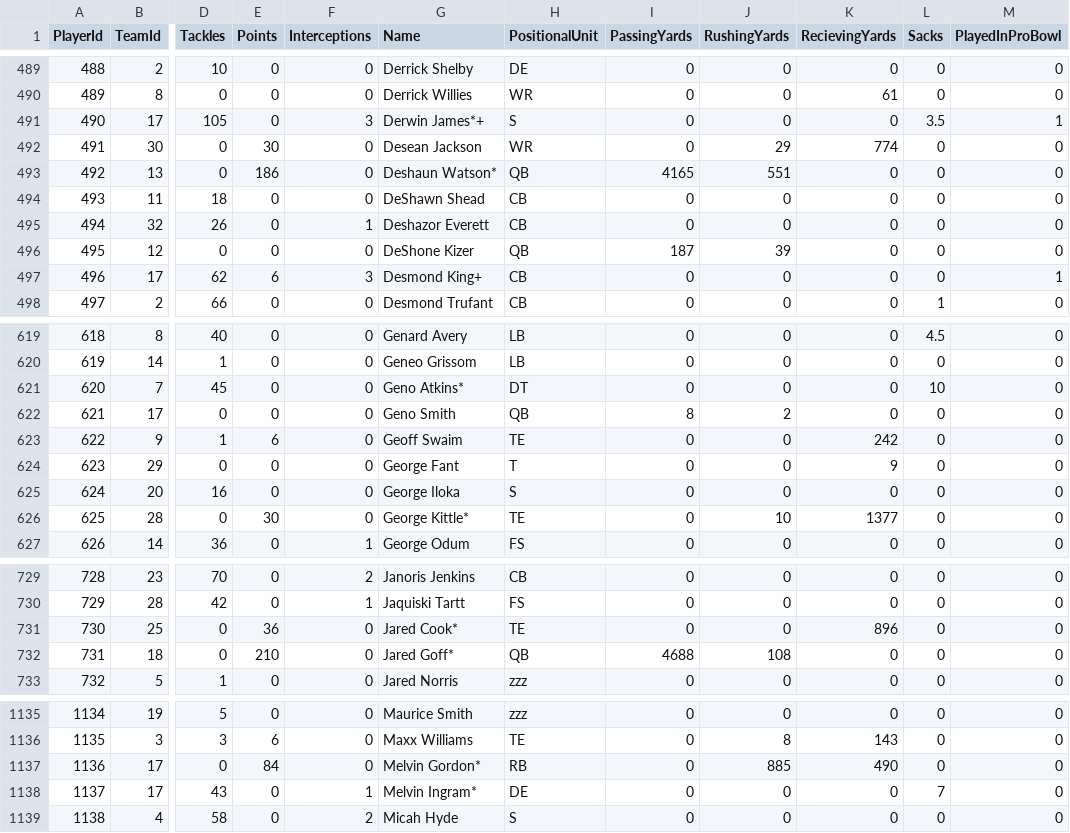
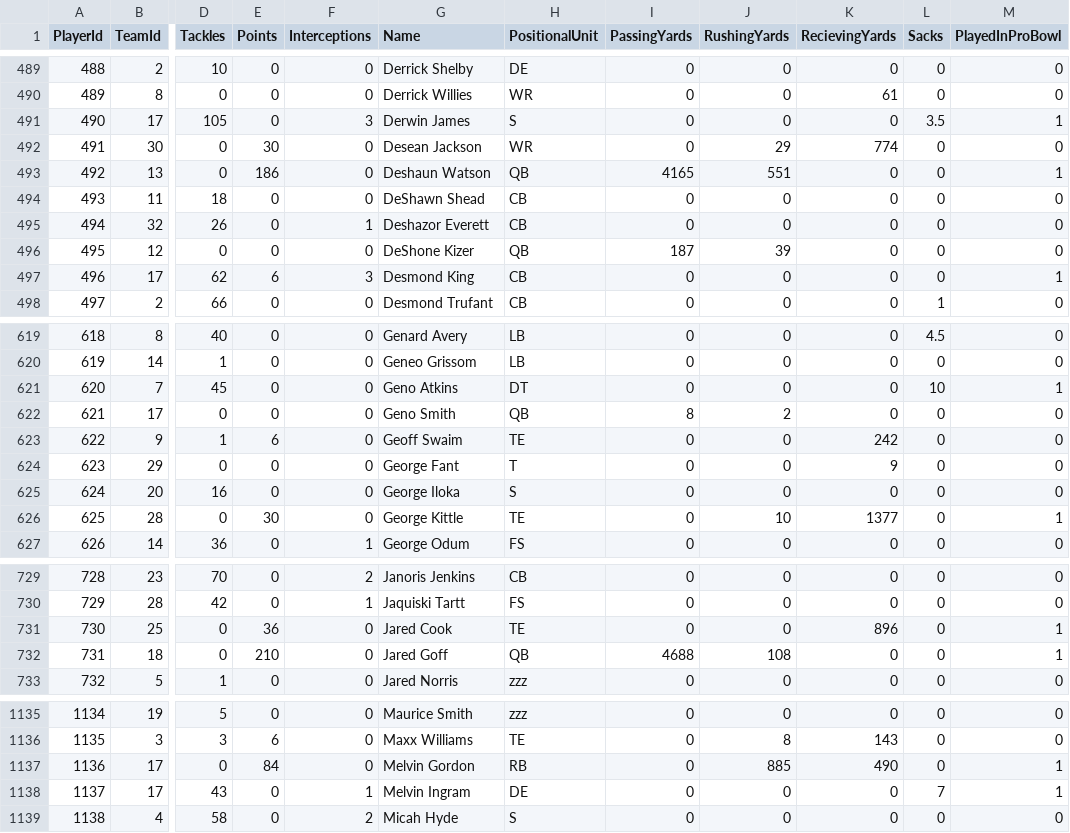
Before and after one commit to TheLizard9110/560-Final-Project, a CSV file: DB_CSV/Players.csv, drawn as a sheet; only a part is shown, gaps mark what is left out; the diff covers the shown part only; the diff names each change by its address in the sheet, - before the commit and + after, or states it on an @@ line.

```diff
--- a/DB_CSV/Players.csv
+++ b/DB_CSV/Players.csv
-G491 (Name): Derwin James*+
+G491 (Name): Derwin James
-G493 (Name): Deshaun Watson*
+G493 (Name): Deshaun Watson
-M493 (PlayedInProBowl): 0
+M493 (PlayedInProBowl): 1
-G497 (Name): Desmond King+
+G497 (Name): Desmond King
-G621 (Name): Geno Atkins*
+G621 (Name): Geno Atkins
-M621 (PlayedInProBowl): 0
+M621 (PlayedInProBowl): 1
-G626 (Name): George Kittle*
+G626 (Name): George Kittle
-M626 (PlayedInProBowl): 0
+M626 (PlayedInProBowl): 1
-G731 (Name): Jared Cook*
+G731 (Name): Jared Cook
-M731:M732 (PlayedInProBowl): 0
+M731:M732 (PlayedInProBowl): 1
-G732 (Name): Jared Goff*
+G732 (Name): Jared Goff
-G1137 (Name): Melvin Gordon*
+G1137 (Name): Melvin Gordon
-M1137:M1138 (PlayedInProBowl): 0
+M1137:M1138 (PlayedInProBowl): 1
-G1138 (Name): Melvin Ingram*
+G1138 (Name): Melvin Ingram
```
Also changed, not shown: 174 edited cells elsewhere in this file.
